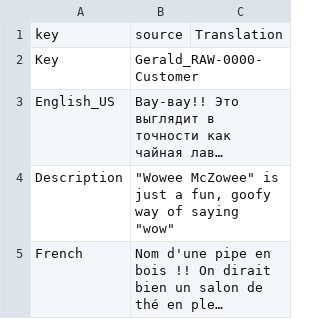
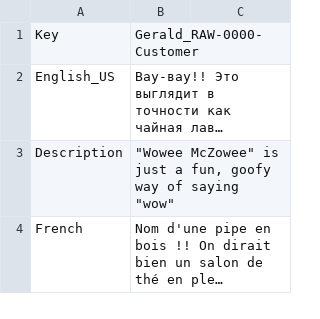
Before and after one commit to Dontaz/Wanderstop-RU, a CSV file: ru_files/TheClearing/Content/Data/Dialogue/Localization/DT_Gerald.uasset.csv, drawn as a sheet; only a part is shown; long unchanged cells end in ….

Commit message:
Update DT_Gerald.uasset.csv

```diff
--- a/ru_files/TheClearing/Content/Data/Dialogue/Localization/DT_Gerald.uasset.csv
+++ b/ru_files/TheClearing/Content/Data/Dialogue/Localization/DT_Gerald.uasset.csv
@@ -1,2 +1 @@
-key,source,Translation
 Key,Gerald_RAW-0000-Customer,
```
